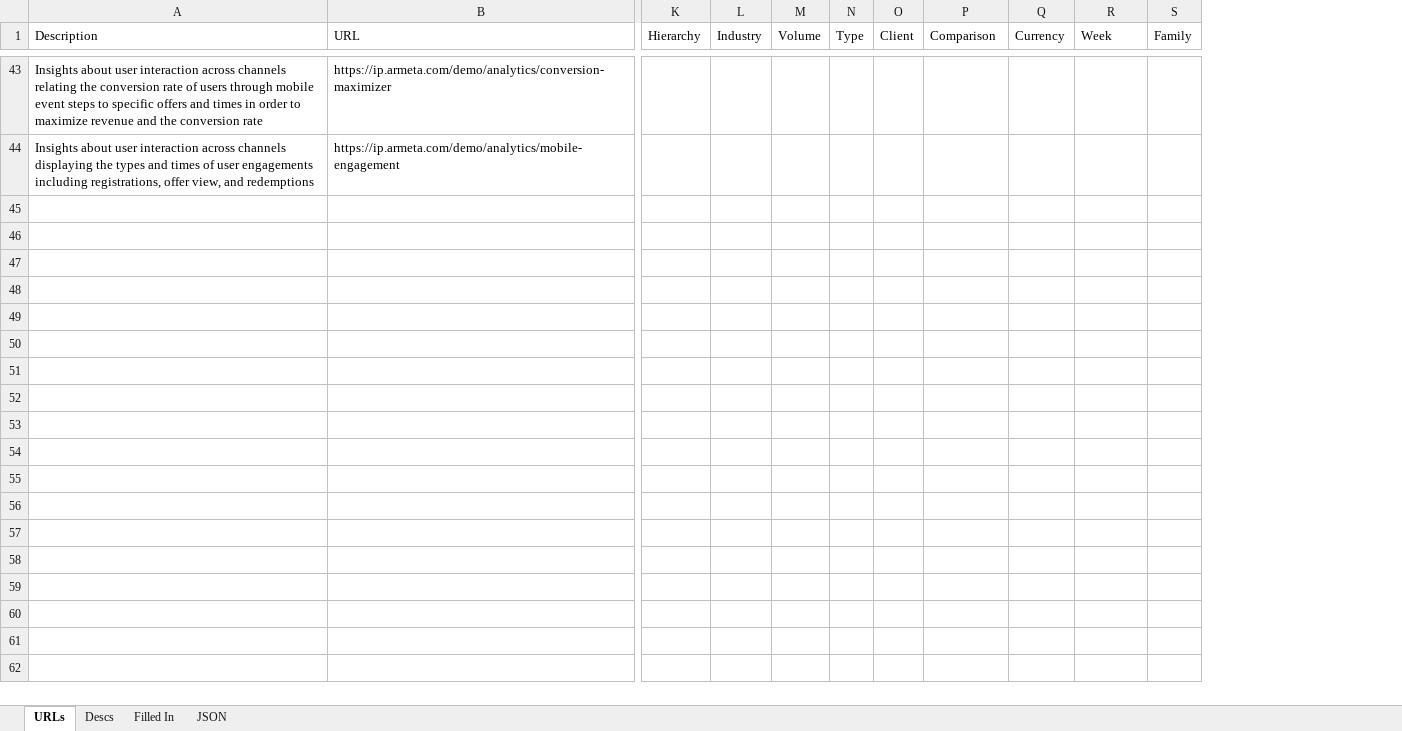
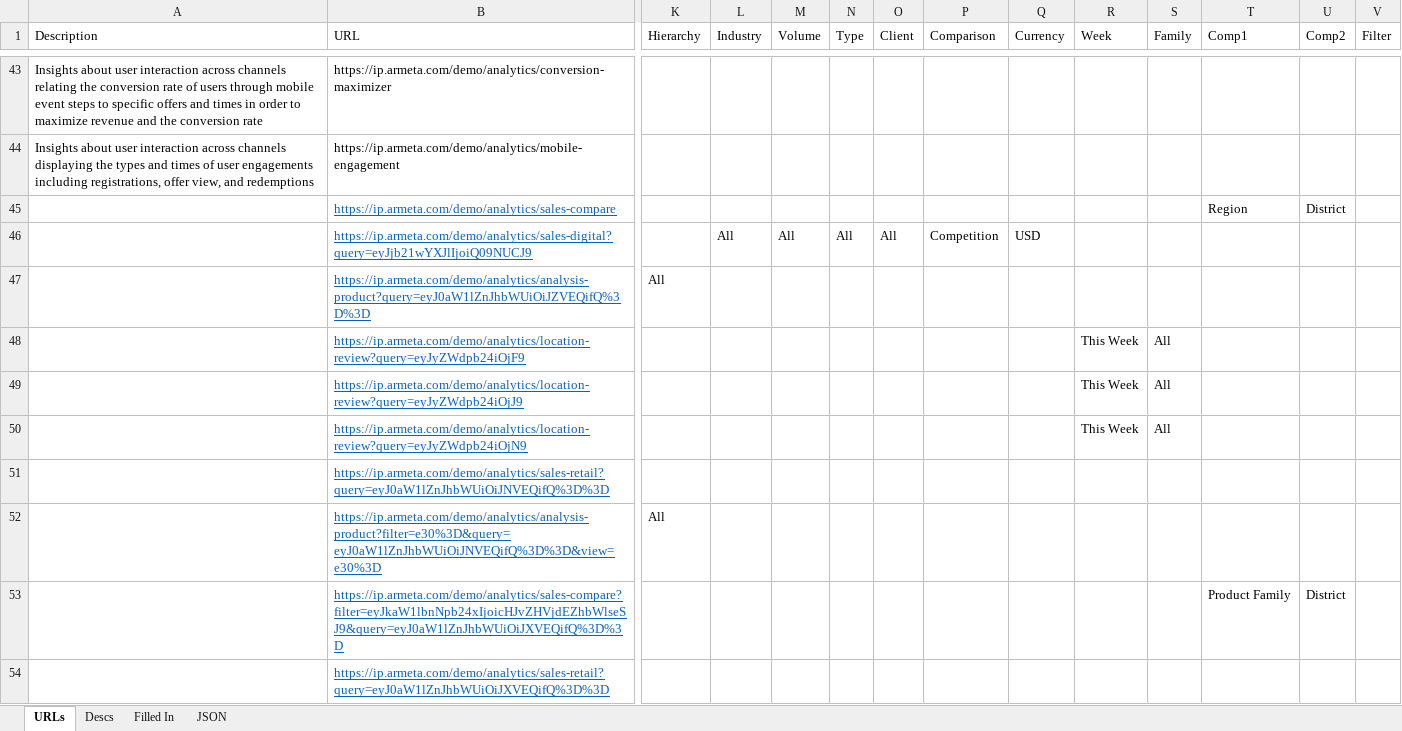
Before and after one commit to Armeta/ai-prompt-reporting, an Excel workbook: xlsx/URLS.xlsx, sheet URLs, drawn as a sheet; only a part is shown, gaps mark what is left out; values as stored, in another font and other column widths than the file's, no borders; rows hold the shown columns only; the diff covers the shown part only; the diff names each change by its address in the sheet, - before the commit and + after, or states it on an @@ line.

```diff
--- a/xlsx/URLS.xlsx (sheet URLs)
+++ b/xlsx/URLS.xlsx (sheet URLs)
+column T (Comp1), empty
+column U (Comp2), empty
+column V (Filter), empty
+row 45:  | https://ip.armeta.com/demo/analytics/sales-compare |  |  |  |  |  |  |  |  |  | Region | District
+row 46:  | https://ip.armeta.com/demo/analytics/sales-digital?query=eyJjb21wYXJlIjoiQ09NUCJ9 |  | All | All | All | All | Competition | USD
+row 47:  | https://ip.armeta.com/demo/analytics/analysis-product?query=eyJ0aW1lZnJhbWUiOiJZVEQifQ%3D%3D | All
+row 48:  | https://ip.armeta.com/demo/analytics/location-review?query=eyJyZWdpb24iOjF9 |  |  |  |  |  |  |  | This Week | All
+row 49:  | https://ip.armeta.com/demo/analytics/location-review?query=eyJyZWdpb24iOjJ9 |  |  |  |  |  |  |  | This Week | All
+row 50:  | https://ip.armeta.com/demo/analytics/location-review?query=eyJyZWdpb24iOjN9 |  |  |  |  |  |  |  | This Week | All
+row 51:  | https://ip.armeta.com/demo/analytics/sales-retail?query=eyJ0aW1lZnJhbWUiOiJNVEQifQ%3D%3D
+row 52:  | https://ip.armeta.com/demo/analytics/analysis-product?filter=e30%3D&query=eyJ0aW1lZnJhbWUiOiJNVEQifQ%3D%3D&view=e30%3D | All
+row 53:  | https://ip.armeta.com/demo/analytics/sales-compare?filter=eyJkaW1lbnNpb24xIjoicHJvZHVjdEZhbWlseSJ9&query=eyJ0aW1lZnJhbWUiOiJXVEQifQ%3D%3D |  |  |  |  |  |  |  |  |  | Product Family | District
+row 54:  | https://ip.armeta.com/demo/analytics/sales-retail?query=eyJ0aW1lZnJhbWUiOiJXVEQifQ%3D%3D
```
Also changed, not shown: 39 added rows and cell formats elsewhere in this sheet, sheet Filled In, sheet JSON, sheet Descs, formulas that keep their value, 2 other files.
